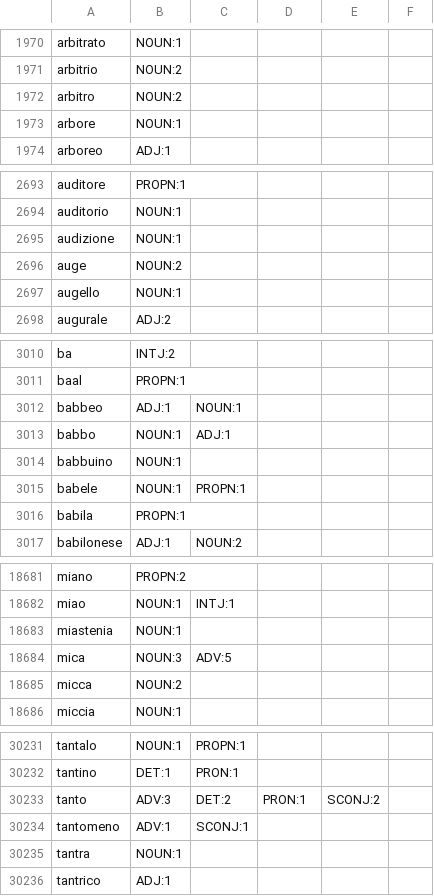
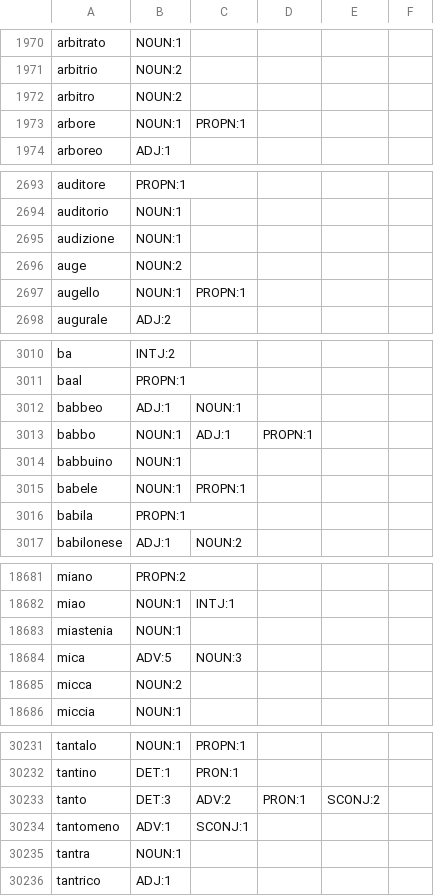
Before and after one commit to NEETROF/cymbra, a TSV file: scripts/lingua-data/tables/it-en/senses.tsv, drawn as a sheet; only a part is shown, gaps mark what is left out; the diff covers the shown part only.

```diff
--- a/scripts/lingua-data/tables/it-en/senses.tsv
+++ b/scripts/lingua-data/tables/it-en/senses.tsv
@@ -1972,3 +1972,3 @@ arbitrio	NOUN:2
 arbitro	NOUN:2
-arbore	NOUN:1
+arbore	NOUN:1	PROPN:1
 arboreo	ADJ:1
@@ -2696,3 +2696,3 @@ audizione	NOUN:1
 auge	NOUN:2
-augello	NOUN:1
+augello	NOUN:1	PROPN:1
 augurale	ADJ:2
@@ -3012,3 +3012,3 @@ baal	PROPN:1
 babbeo	ADJ:1	NOUN:1
-babbo	NOUN:1	ADJ:1
+babbo	NOUN:1	ADJ:1	PROPN:1
 babbuino	NOUN:1
@@ -18683,3 +18683,3 @@ miao	NOUN:1	INTJ:1
 miastenia	NOUN:1
-mica	NOUN:3	ADV:5
+mica	ADV:5	NOUN:3
 micca	NOUN:2
@@ -30232,3 +30232,3 @@ tantalo	NOUN:1	PROPN:1
 tantino	DET:1	PRON:1
-tanto	ADV:3	DET:2	PRON:1	SCONJ:2
+tanto	DET:3	ADV:2	PRON:1	SCONJ:2
 tantomeno	ADV:1	SCONJ:1
```
Also changed, not shown: 48 edited cells elsewhere in this file, 4 other files.
